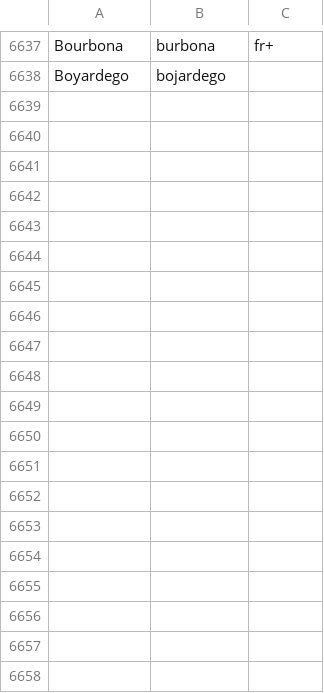
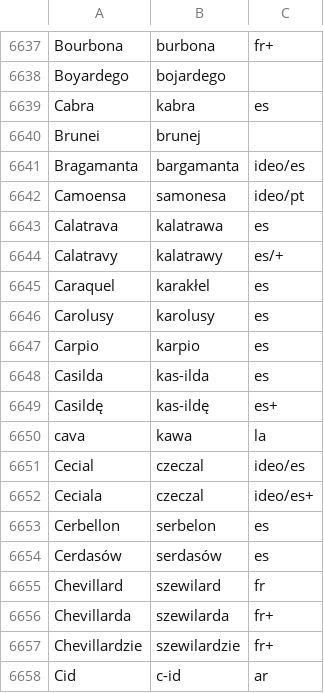
Before and after one commit to jimregan/wolnelektury-speech-corpus, a TSV file: pron-data/pronounce-as.tsv, drawn as a sheet; only a part is shown, gaps mark what is left out; the diff covers the shown part only.

```diff
--- a/pron-data/pronounce-as.tsv
+++ b/pron-data/pronounce-as.tsv
@@ -6638 +6638,21 @@ Bourbona	burbona	fr+
 Boyardego	bojardego
+Cabra	kabra	es
+Brunei	brunej
+Bragamanta	bargamanta	ideo/es
+Camoensa	samonesa	ideo/pt
+Calatrava	kalatrawa	es
+Calatravy	kalatrawy	es/+
+Caraquel	karakłel	es
+Carolusy	karolusy	es
+Carpio	karpio	es
+Casilda	kas-ilda	es
+Casildę	kas-ildę	es+
+cava	kawa	la
+Cecial	czeczal	ideo/es
+Ceciala	czeczal	ideo/es+
+Cerbellon	serbelon	es
+Cerdasów	serdasów	es
+Chevillard	szewilard	fr
+Chevillarda	szewilarda	fr+
+Chevillardzie	szewilardzie	fr+
+Cid	c-id	ar
```
Also changed, not shown: 10 added rows elsewhere in this file, specific-norms.tsv.
